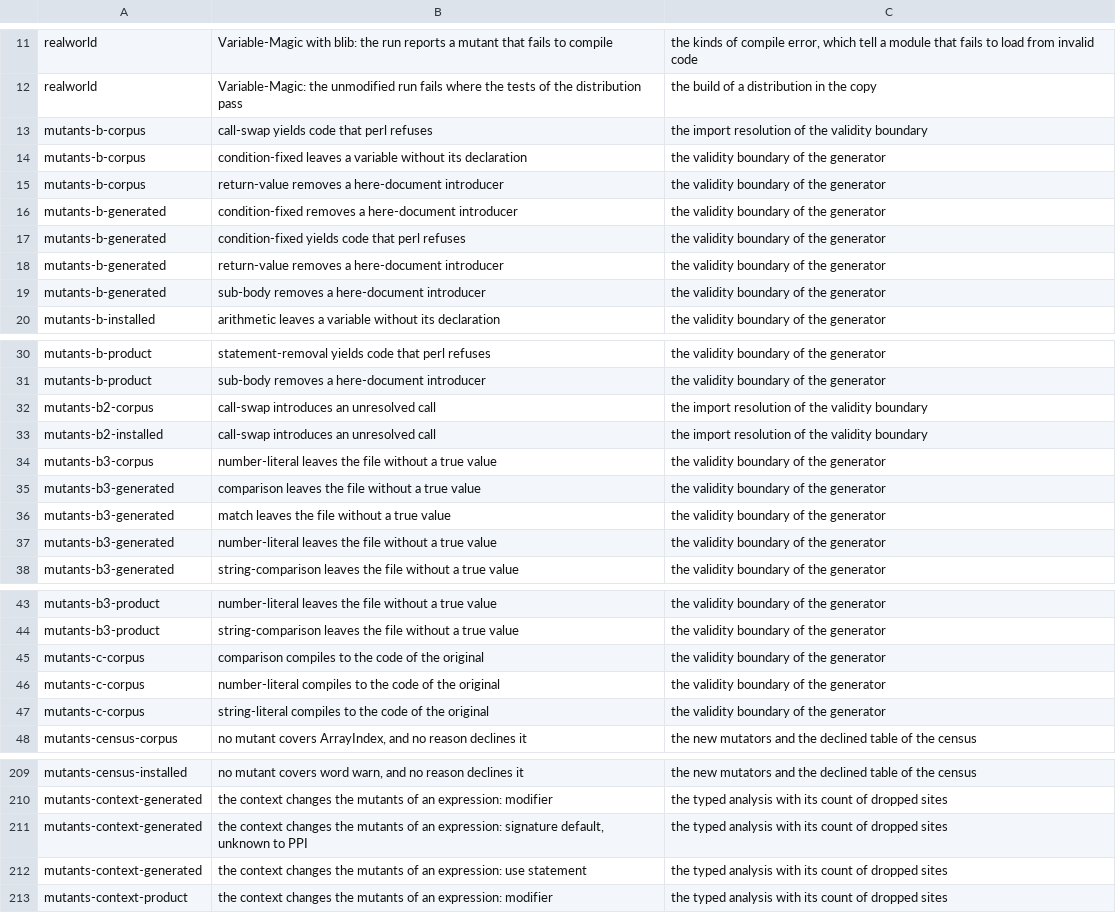
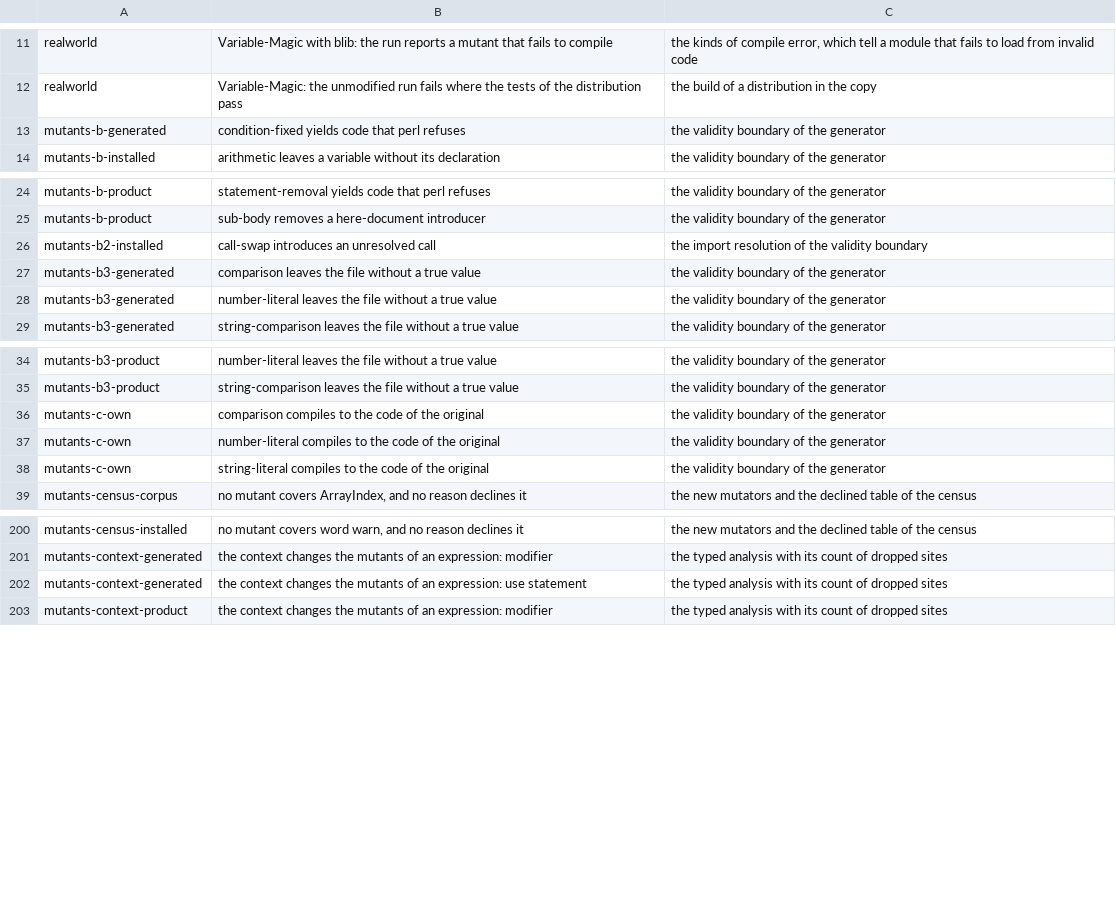
Before and after one commit to P4suta/Test-Mutation, a TSV file: t/open-findings.tsv, drawn as a sheet; only a part is shown, gaps mark what is left out.

Commit message:
test(discovery): feed each oracle a broken input built by hand and count every refusal
The tool now refuses the changes that the rejecting cases relied on, so those cases built no broken mutant.
Each oracle now gets its broken input from the test: a mutant built by hand or marks written by hand.
The generator of the tool feeds the accepting side of each case.

A replay of the proposals of the mutators gives each refused change its span.
The context check and the census count a change that the generator refuses with a rule as accounted for.
A refusal has an oracle of its own: the text shows the cause, or perl refuses the change.
Each walk counts the refusals by rule and by mutator.

The census compares the patterns that the analysis counts as left out with the ones that PPIx::Regexp fails on.
Perl judges the files of the tool in the long run alone, and the fast subset takes 42 processor seconds.
The long run judges the lines of each finding that has one witness, and B::Deparse prints a sample of the installed modules.
Each line of a layout of suppression comments holds mutants of two mutators or more.
The findings that the tool repaired leave `t/open-findings.tsv`.

Refs #25

```diff
--- a/t/open-findings.tsv
+++ b/t/open-findings.tsv
@@ -12,9 +12,3 @@ realworld	Variable-Magic with blib: the run reports a mutant that fails to compi
 realworld	Variable-Magic: the unmodified run fails where the tests of the distribution pass	the build of a distribution in the copy
-mutants-b-corpus	call-swap yields code that perl refuses	the import resolution of the validity boundary
-mutants-b-corpus	condition-fixed leaves a variable without its declaration	the validity boundary of the generator
-mutants-b-corpus	return-value removes a here-document introducer	the validity boundary of the generator
-mutants-b-generated	condition-fixed removes a here-document introducer	the validity boundary of the generator
 mutants-b-generated	condition-fixed yields code that perl refuses	the validity boundary of the generator
-mutants-b-generated	return-value removes a here-document introducer	the validity boundary of the generator
-mutants-b-generated	sub-body removes a here-document introducer	the validity boundary of the generator
 mutants-b-installed	arithmetic leaves a variable without its declaration	the validity boundary of the generator
@@ -31,7 +25,4 @@ mutants-b-product	statement-removal yields code that perl refuses	the validity b
 mutants-b-product	sub-body removes a here-document introducer	the validity boundary of the generator
-mutants-b2-corpus	call-swap introduces an unresolved call	the import resolution of the validity boundary
 mutants-b2-installed	call-swap introduces an unresolved call	the import resolution of the validity boundary
-mutants-b3-corpus	number-literal leaves the file without a true value	the validity boundary of the generator
 mutants-b3-generated	comparison leaves the file without a true value	the validity boundary of the generator
-mutants-b3-generated	match leaves the file without a true value	the validity boundary of the generator
 mutants-b3-generated	number-literal leaves the file without a true value	the validity boundary of the generator
@@ -44,5 +35,5 @@ mutants-b3-product	number-literal leaves the file without a true value	the valid
 mutants-b3-product	string-comparison leaves the file without a true value	the validity boundary of the generator
-mutants-c-corpus	comparison compiles to the code of the original	the validity boundary of the generator
-mutants-c-corpus	number-literal compiles to the code of the original	the validity boundary of the generator
-mutants-c-corpus	string-literal compiles to the code of the original	the validity boundary of the generator
+mutants-c-own	comparison compiles to the code of the original	the validity boundary of the generator
+mutants-c-own	number-literal compiles to the code of the original	the validity boundary of the generator
+mutants-c-own	string-literal compiles to the code of the original	the validity boundary of the generator
 mutants-census-corpus	no mutant covers ArrayIndex, and no reason declines it	the new mutators and the declined table of the census
@@ -210,3 +201,2 @@ mutants-census-installed	no mutant covers word warn, and no reason declines it	t
 mutants-context-generated	the context changes the mutants of an expression: modifier	the typed analysis with its count of dropped sites
-mutants-context-generated	the context changes the mutants of an expression: signature default, unknown to PPI	the typed analysis with its count of dropped sites
 mutants-context-generated	the context changes the mutants of an expression: use statement	the typed analysis with its count of dropped sites
```
Also changed, not shown: 14 other files.
